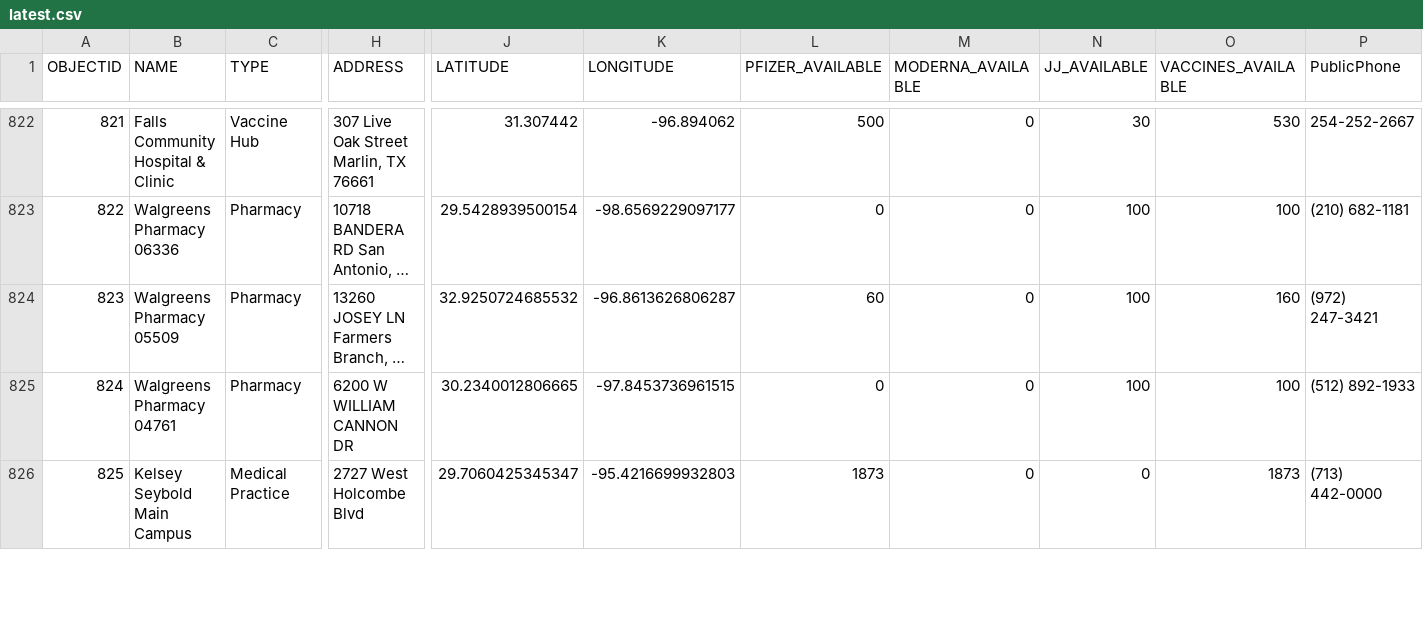
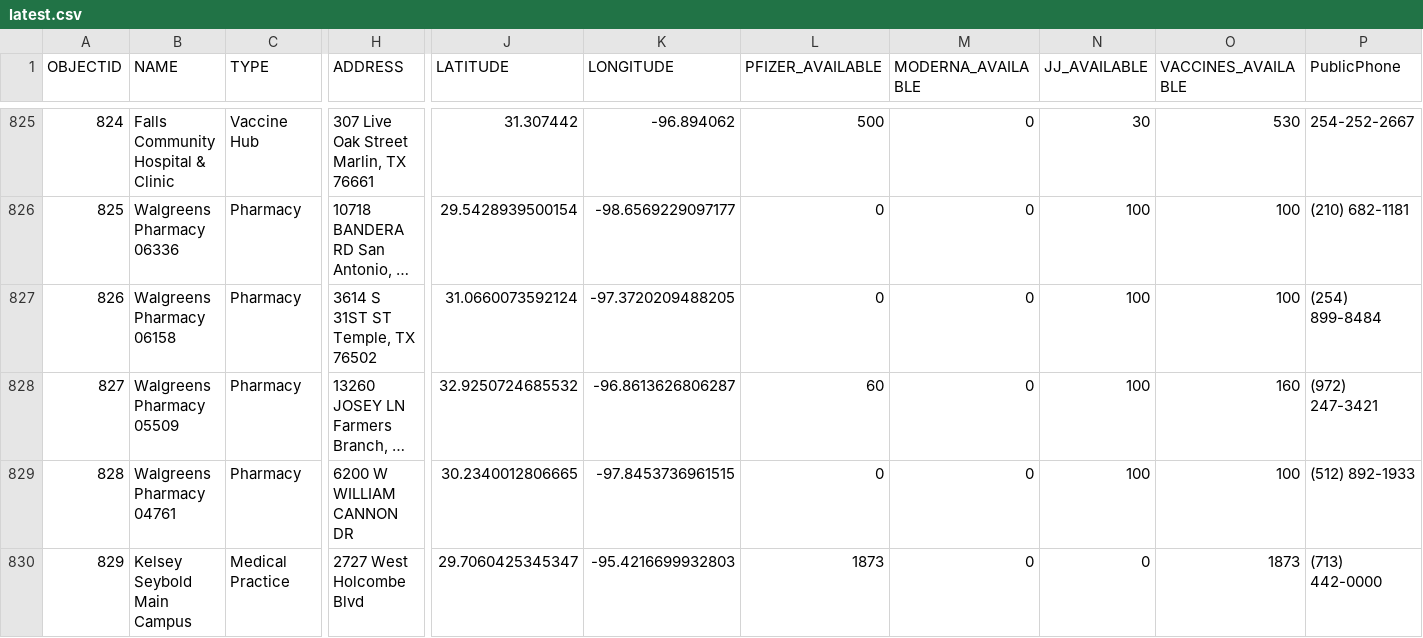
Before and after one commit to rdmurphy/tx-covid-vaccine-data, a CSV file: providers/latest.csv, drawn as a sheet; only a part is shown, gaps mark what is left out; long unchanged cells end in …; rows hold the shown columns only; the diff covers the shown part only; the diff names each change by its address in the sheet, - before the commit and + after, or states it on an @@ line.

```diff
--- a/providers/latest.csv
+++ b/providers/latest.csv
@@ column A (OBJECTID) renumbered from row 3 down @@
+row 827: 826 | Walgreens Pharmacy 06158 | Pharmacy | 3614 S 31ST ST Temple, TX 76502 | 31.0660073592124 | -97.3720209488205 | 0 | 0 | 100 | 100 | (254) 899-8484
```
Also changed, not shown: 5 added rows and 80 edited cells elsewhere in this file, 1 other file.
